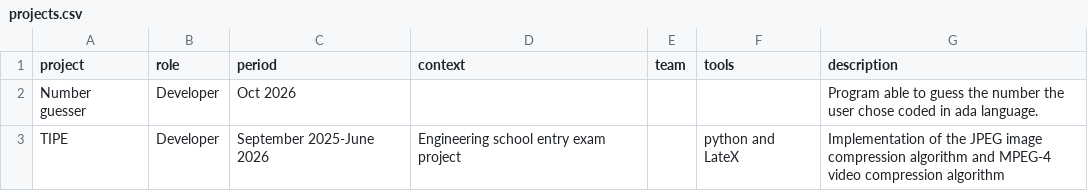
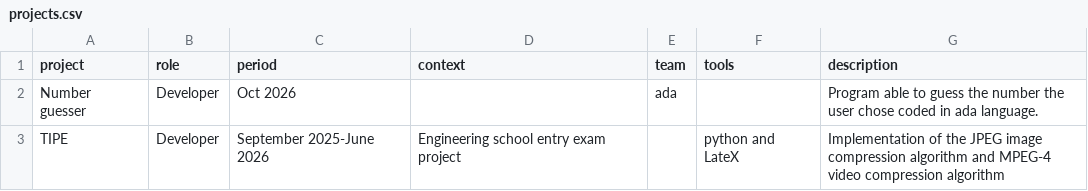
Before and after one commit to noa-desjouis/e-portfolio, a CSV file: projects.csv, drawn as a sheet.

Commit message:
projects change

```diff
--- a/projects.csv
+++ b/projects.csv
@@ -1,3 +1,3 @@
 project,role,period,context,team,tools,description
-Number guesser,Developer,Oct 2026, , , ,Program able to guess the number the user chose coded in ada language.
+Number guesser,Developer,Oct 2026, ,ada, ,Program able to guess the number the user chose coded in ada language.
 TIPE, Developer, September 2025-June 2026, Engineering school entry exam project,, python and LateX, Implementation of the JPEG image compression algorithm and MPEG-4 video compression algorithm
```
